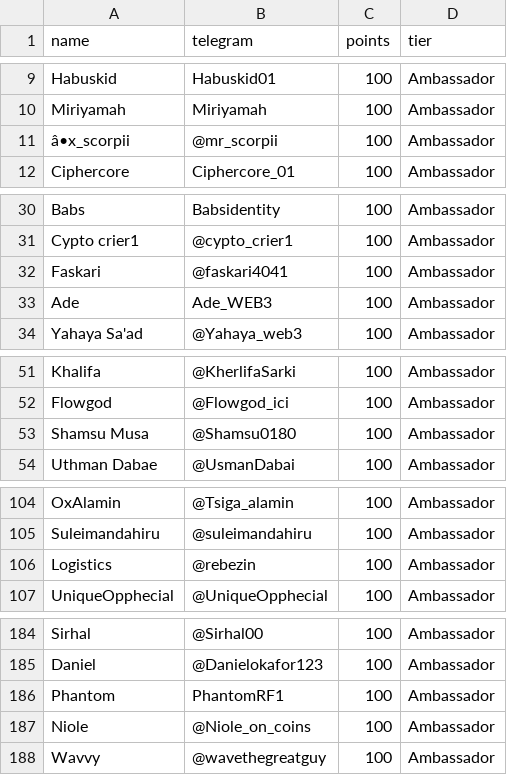
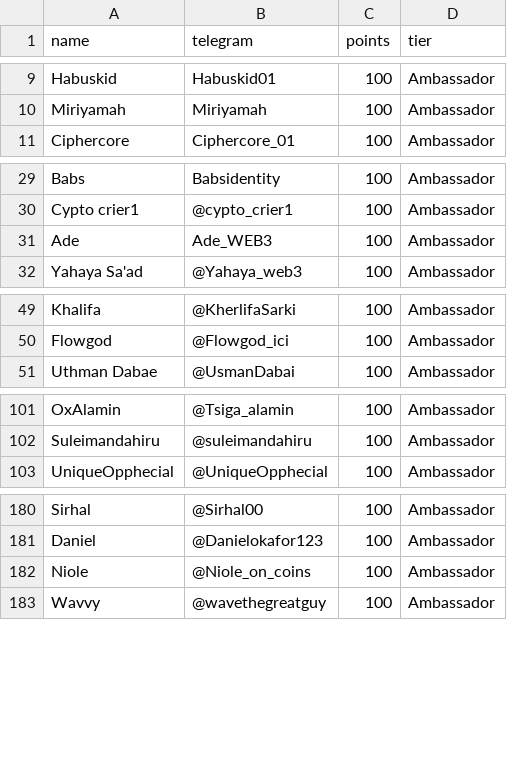
Before and after one commit to devel0x/electronero, a CSV file: ambassadors/fastapi-ambassador-leaderboard/data/leaderboard.csv, drawn as a sheet; only a part is shown, gaps mark what is left out; the diff covers the shown part only; the diff names each change by its address in the sheet, - before the commit and + after, or states it on an @@ line.

Commit message:
checkpoint

```diff
--- a/ambassadors/fastapi-ambassador-leaderboard/data/leaderboard.csv
+++ b/ambassadors/fastapi-ambassador-leaderboard/data/leaderboard.csv
-row 11: â•x_scorpii | @mr_scorpii | 100 | Ambassador
-row 32: Faskari | @faskari4041 | 100 | Ambassador
-row 53: Shamsu Musa | @Shamsu0180 | 100 | Ambassador
-row 106: Logistics | @rebezin | 100 | Ambassador
-row 186: Phantom | PhantomRF1 | 100 | Ambassador
```
Also changed, not shown: 2 removed rows elsewhere in this file.
